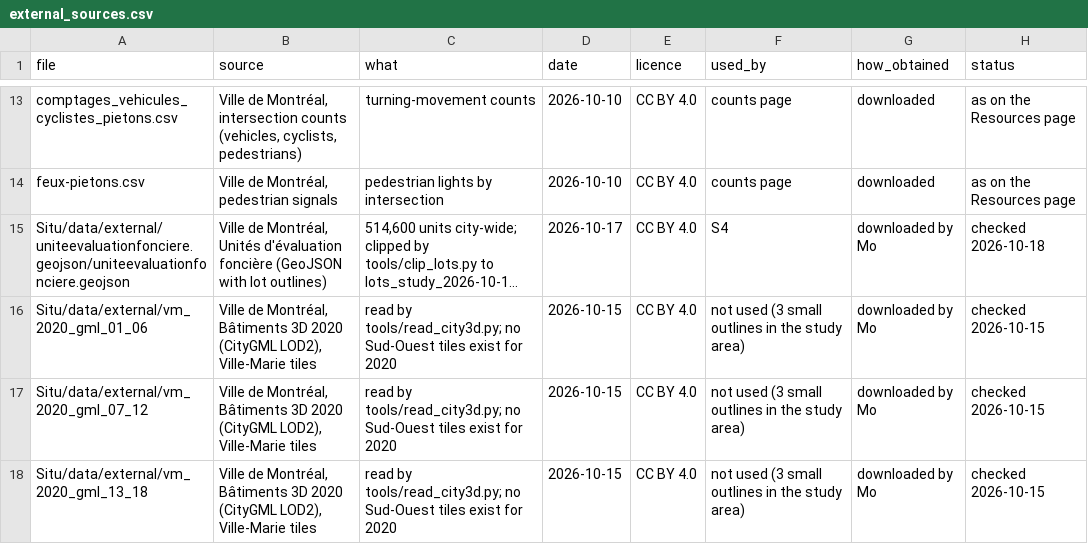
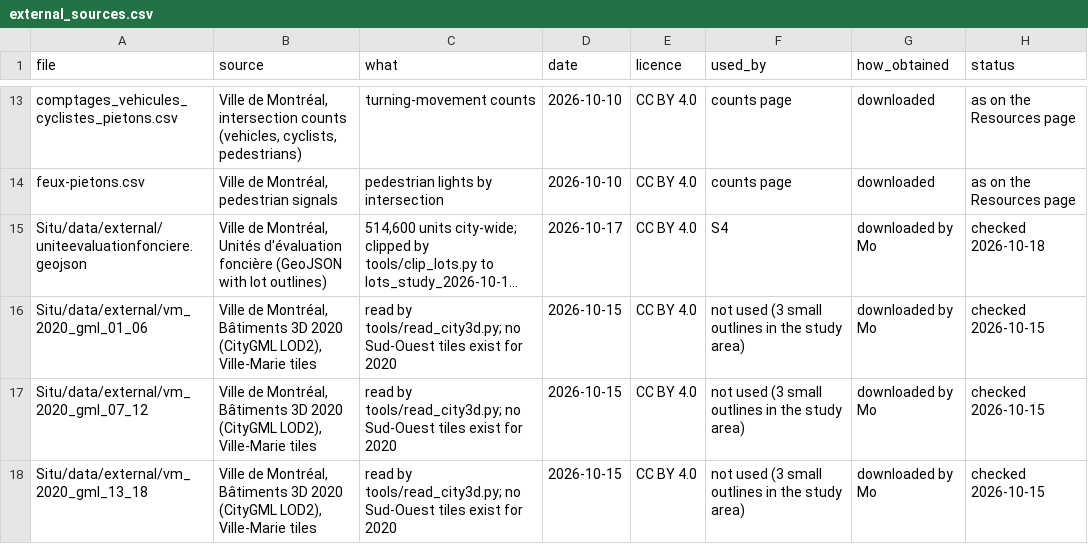
Before and after one commit to g3n3r6l-g3st6lt/Situ, a CSV file: data/external_sources.csv, drawn as a sheet; only a part is shown, gaps mark what is left out; long unchanged cells end in …; the diff names each change by its address in the sheet, - before the commit and + after, or states it on an @@ line.

```diff
--- a/data/external_sources.csv
+++ b/data/external_sources.csv
-A15 (file): Situ/data/external/uniteevaluationfonciere.geojson/uniteevaluationfonciere.geojson
+A15 (file): Situ/data/external/uniteevaluationfonciere.geojson
```
Also changed, not shown: outputs/g1/ledger.csv, outputs/s6/surfaces.csv, 17 other files.
